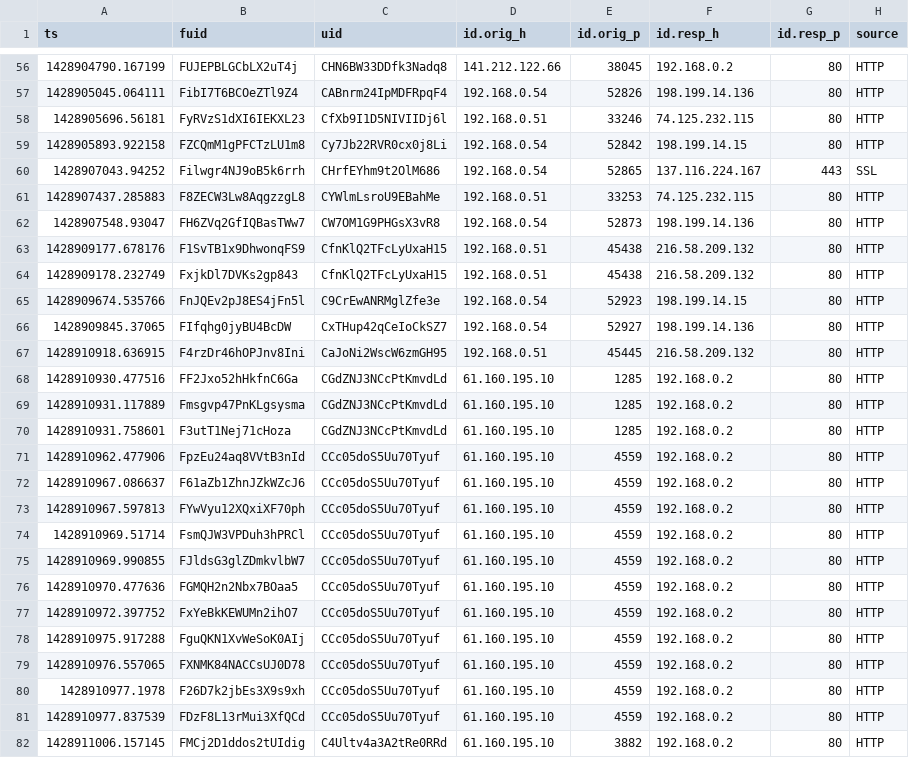
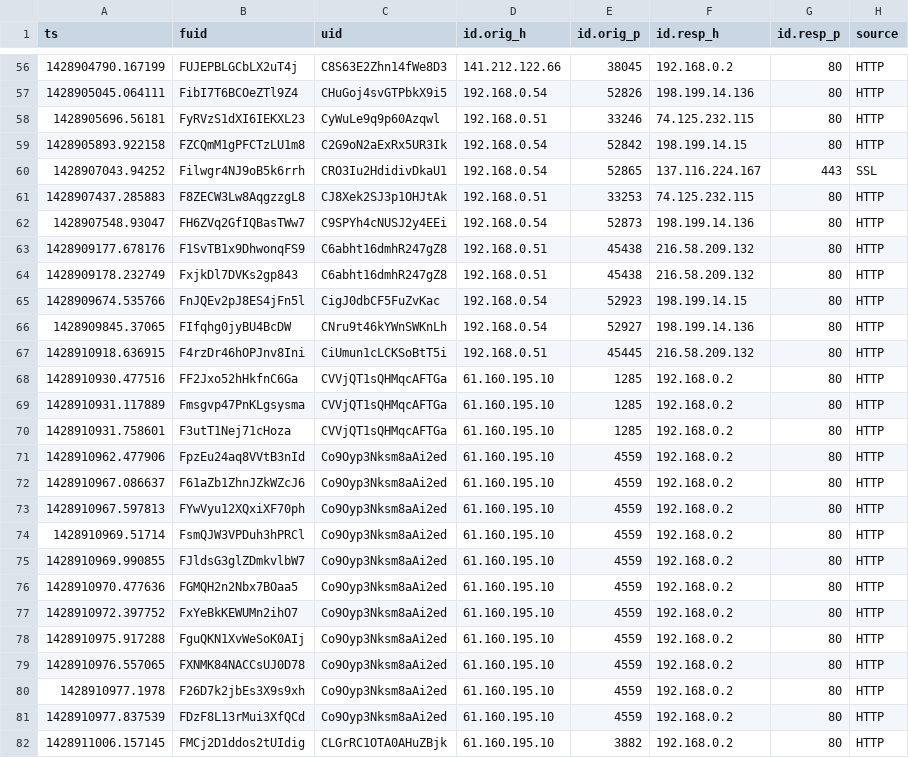
Before and after one commit to BeJakub/pcap-forensic-analyzer, a CSV file: secure_evidence/files_analysis.csv, drawn as a sheet; only a part is shown, gaps mark what is left out; the diff covers the shown part only; the diff names each change by its address in the sheet, - before the commit and + after, or states it on an @@ line.

```diff
--- a/secure_evidence/files_analysis.csv
+++ b/secure_evidence/files_analysis.csv
-C56 (uid): CHN6BW33DDfk3Nadq8
+C56 (uid): C8S63E2Zhn14fWe8D3
-C57 (uid): CABnrm24IpMDFRpqF4
+C57 (uid): CHuGoj4svGTPbkX9i5
-C58 (uid): CfXb9I1D5NIVIIDj6l
+C58 (uid): CyWuLe9q9p60Azqwl
-C59 (uid): Cy7Jb22RVR0cx0j8Li
+C59 (uid): C2G9oN2aExRx5UR3Ik
-C60 (uid): CHrfEYhm9t2OlM686
+C60 (uid): CRO3Iu2HdidivDkaU1
-C61 (uid): CYWlmLsroU9EBahMe
+C61 (uid): CJ8Xek2SJ3p1OHJtAk
-C62 (uid): CW7OM1G9PHGsX3vR8
+C62 (uid): C9SPYh4cNUSJ2y4EEi
-C63:C64 (uid): CfnKlQ2TFcLyUxaH15
+C63:C64 (uid): C6abht16dmhR247gZ8
-C65 (uid): C9CrEwANRMglZfe3e
+C65 (uid): CigJ0dbCF5FuZvKac
-C66 (uid): CxTHup42qCeIoCkSZ7
+C66 (uid): CNru9t46kYWnSWKnLh
-C67 (uid): CaJoNi2WscW6zmGH95
+C67 (uid): CiUmun1cLCKSoBtT5i
-C68:C70 (uid): CGdZNJ3NCcPtKmvdLd
+C68:C70 (uid): CVVjQT1sQHMqcAFTGa
-C71:C81 (uid): CCc05doS5Uu70Tyuf
+C71:C81 (uid): Co9Oyp3Nksm8aAi2ed
-C82 (uid): C4Ultv4a3A2tRe0RRd
+C82 (uid): CLGrRC1OTA0AHuZBjk
```
Also changed, not shown: 153 edited cells elsewhere in this file, secure_evidence/dns_analysis.csv, secure_evidence/http_analysis.csv, 16 other files.
